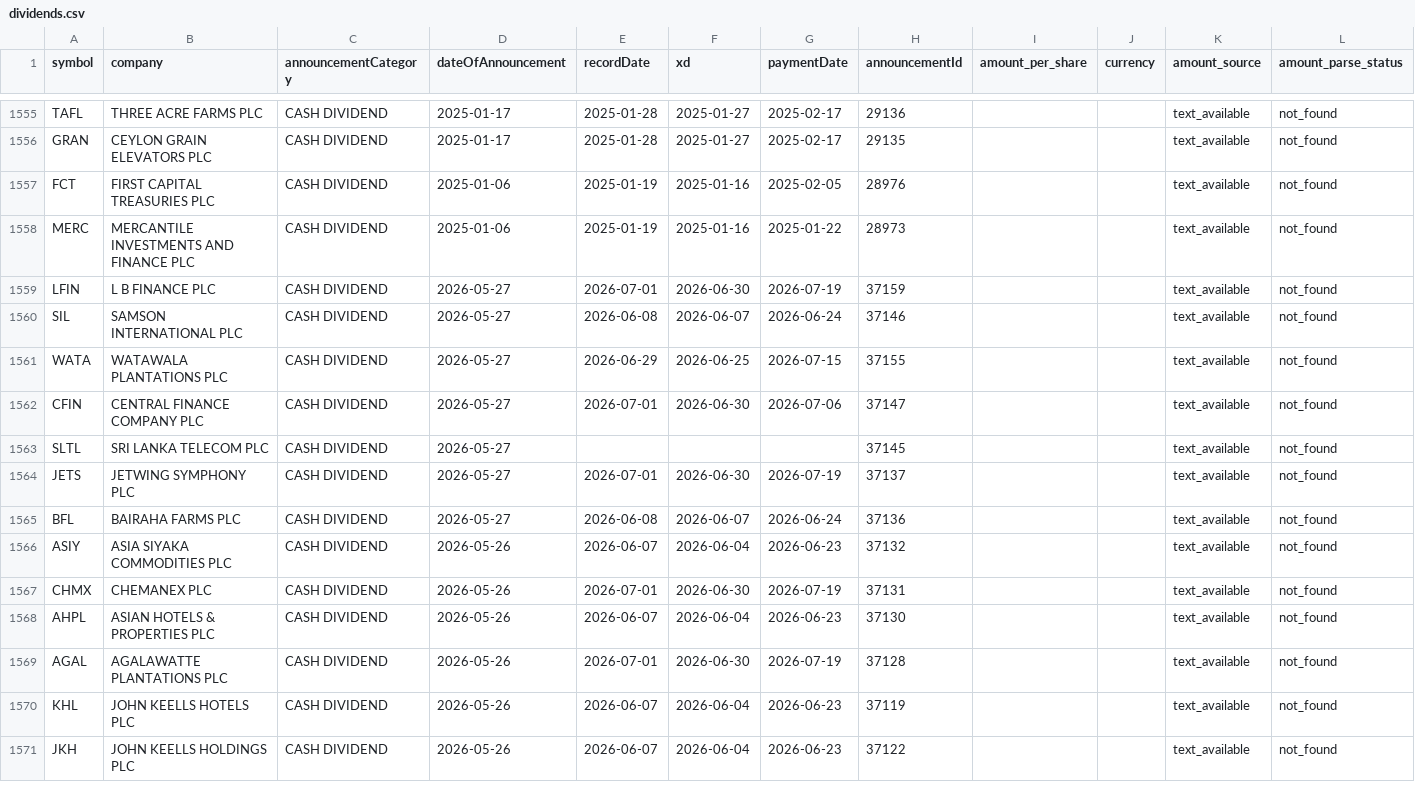
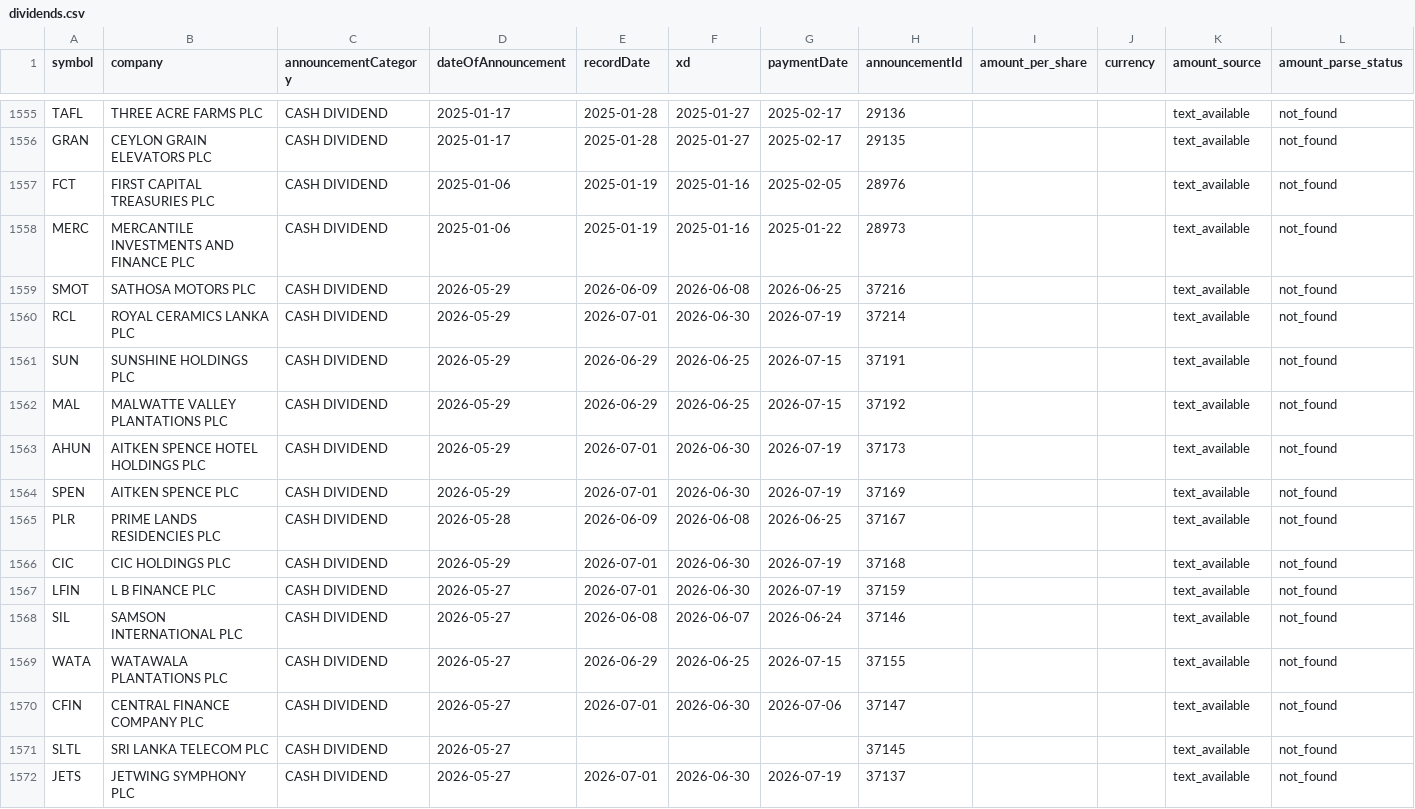
Before and after one commit to nimeshk03/cse_dataset, a CSV file: data/processed/fundamentals/dividends.csv, drawn as a sheet; only a part is shown, gaps mark what is left out; the shorter side is filled out with more unchanged rows; the diff names each change by its address in the sheet, - before the commit and + after, or states it on an @@ line.

```diff
--- a/data/processed/fundamentals/dividends.csv
+++ b/data/processed/fundamentals/dividends.csv
+row 1559: SMOT | SATHOSA MOTORS PLC | CASH DIVIDEND | 2026-05-29 | 2026-06-09 | 2026-06-08 | 2026-06-25 | 37216 |  |  | text_available | not_found
+row 1560: RCL | ROYAL CERAMICS LANKA PLC | CASH DIVIDEND | 2026-05-29 | 2026-07-01 | 2026-06-30 | 2026-07-19 | 37214 |  |  | text_available | not_found
+row 1561: SUN | SUNSHINE HOLDINGS PLC | CASH DIVIDEND | 2026-05-29 | 2026-06-29 | 2026-06-25 | 2026-07-15 | 37191 |  |  | text_available | not_found
+row 1562: MAL | MALWATTE VALLEY PLANTATIONS PLC | CASH DIVIDEND | 2026-05-29 | 2026-06-29 | 2026-06-25 | 2026-07-15 | 37192 |  |  | text_available | not_found
+row 1563: AHUN | AITKEN SPENCE HOTEL HOLDINGS PLC | CASH DIVIDEND | 2026-05-29 | 2026-07-01 | 2026-06-30 | 2026-07-19 | 37173 |  |  | text_available | not_found
+row 1564: SPEN | AITKEN SPENCE PLC | CASH DIVIDEND | 2026-05-29 | 2026-07-01 | 2026-06-30 | 2026-07-19 | 37169 |  |  | text_available | not_found
+row 1565: PLR | PRIME LANDS RESIDENCIES PLC | CASH DIVIDEND | 2026-05-28 | 2026-06-09 | 2026-06-08 | 2026-06-25 | 37167 |  |  | text_available | not_found
+row 1566: CIC | CIC HOLDINGS PLC | CASH DIVIDEND | 2026-05-29 | 2026-07-01 | 2026-06-30 | 2026-07-19 | 37168 |  |  | text_available | not_found
```
Also changed, not shown: 8 other files.
